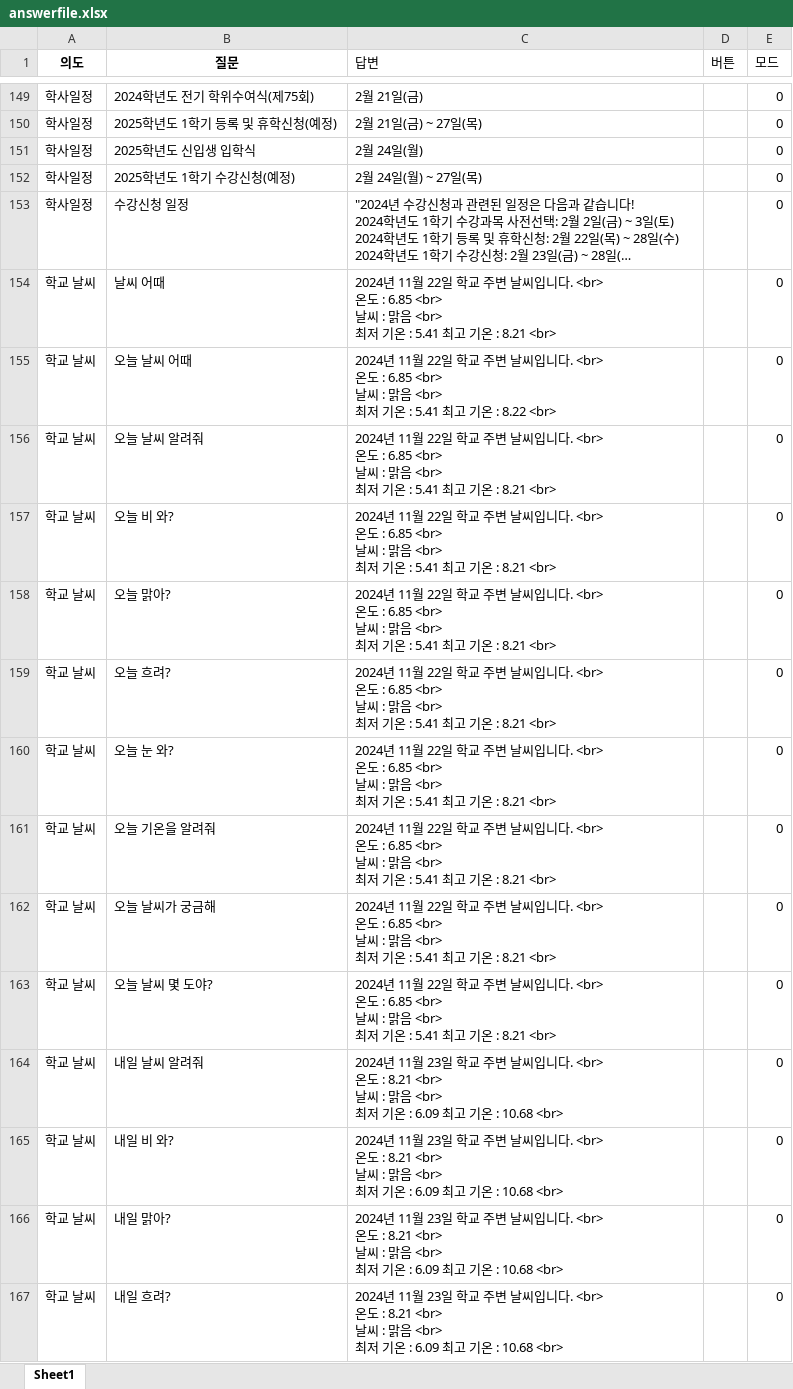
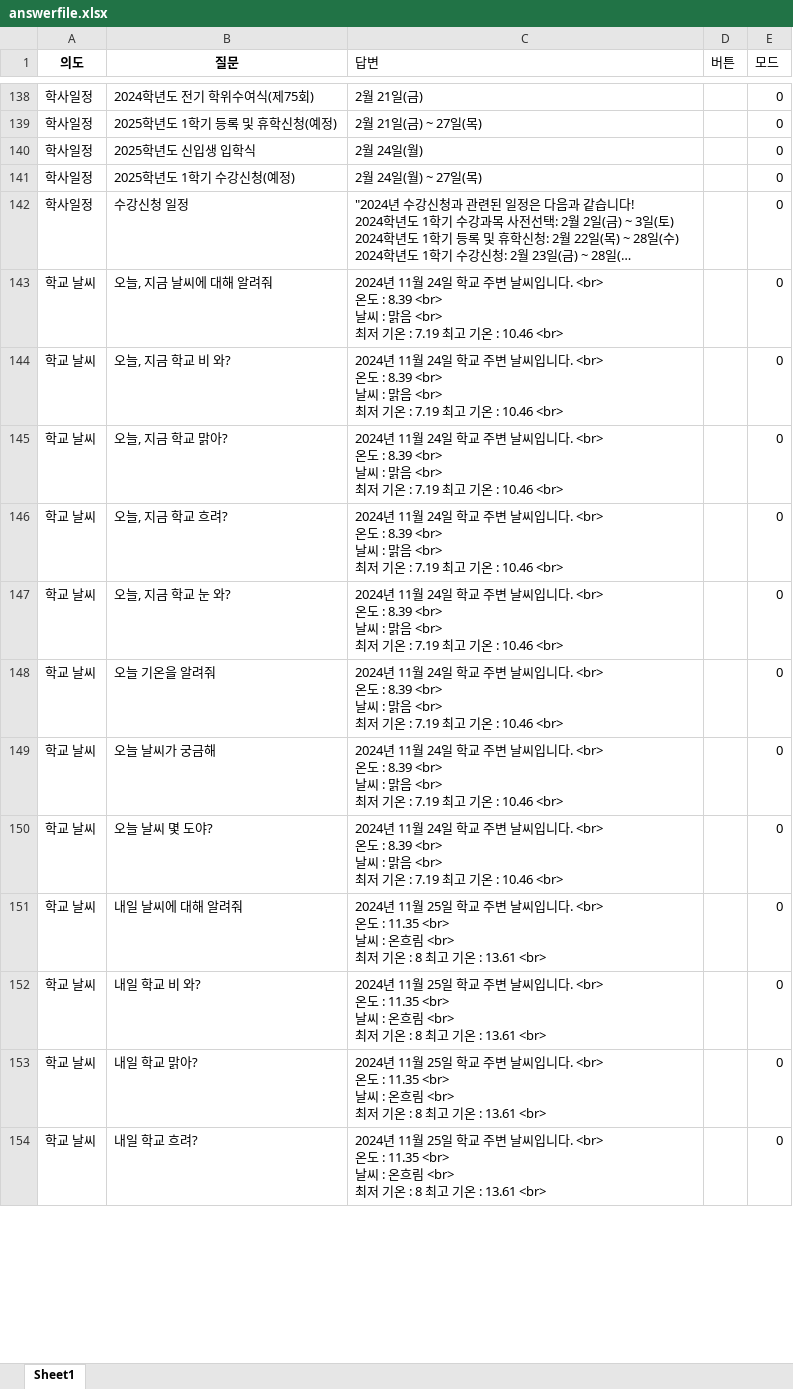
Before and after one commit to hy-seo0608/hongik-gpt, an Excel workbook: mysite/dataset/answerfile.xlsx, sheet Sheet1, drawn as a sheet; only a part is shown, gaps mark what is left out; long unchanged cells end in …; values as stored, in another font and other column widths than the file's, no borders; removed rows and columns are numbered as before the commit, all else as after; ↵ is a line break in a cell; the diff covers the shown part only; the diff names each change by its address in the sheet, - before the commit and + after, or states it on an @@ line.

```diff
--- a/mysite/dataset/answerfile.xlsx (sheet Sheet1)
+++ b/mysite/dataset/answerfile.xlsx (sheet Sheet1)
-row 154: 학교 날씨 | 날씨 어때 | 2024년 11월 22일 학교 주변 날씨입니다. <br> ↵ 온도 : 6.85 <br> ↵ 날씨 : 맑음 <br> ↵ 최저 기온 : 5.41 최고 기온 : 8.21 <br> |  | 0
-row 155: 학교 날씨 | 오늘 날씨 어때 | 2024년 11월 22일 학교 주변 날씨입니다. <br> ↵ 온도 : 6.85 <br> ↵ 날씨 : 맑음 <br> ↵ 최저 기온 : 5.41 최고 기온 : 8.22 <br> |  | 0
-B143 (질문): 오늘 날씨 알려줘
+B143 (질문): 오늘, 지금 날씨에 대해 알려줘
-C143:C150 (답변): …11월 22일 학교 주변 날씨입니다. <br> ↵ 온도 : 6.85 <br> ↵ 날씨 : 맑음 <br> ↵ 최저 기온 : 5.41 최고 기온 : 8.21 <br>
+C143:C150 (답변): …11월 24일 학교 주변 날씨입니다. <br> ↵ 온도 : 8.39 <br> ↵ 날씨 : 맑음 <br> ↵ 최저 기온 : 7.19 최고 기온 : 10.46 <br>
-B144 (질문): 오늘 비 와?
+B144 (질문): 오늘, 지금 학교 비 와?
-B145 (질문): 오늘 맑아?
+B145 (질문): 오늘, 지금 학교 맑아?
-B146 (질문): 오늘 흐려?
+B146 (질문): 오늘, 지금 학교 흐려?
-B147 (질문): 오늘 눈 와?
+B147 (질문): 오늘, 지금 학교 눈 와?
-B151 (질문): 내일 날씨 알려줘
+B151 (질문): 내일 날씨에 대해 알려줘
-C151:C154 (답변): …11월 23일 학교 주변 날씨입니다. <br> ↵ 온도 : 8.21 <br> ↵ 날씨 : 맑음 <br> ↵ 최저 기온 : 6.09 최고 기온 : 10.68 <br>
+C151:C154 (답변): …11월 25일 학교 주변 날씨입니다. <br> ↵ 온도 : 11.35 <br> ↵ 날씨 : 온흐림 <br> ↵ 최저 기온 : 8 최고 기온 : 13.61 <br>
-B152 (질문): 내일 비 와?
+B152 (질문): 내일 학교 비 와?
-B153 (질문): 내일 맑아?
+B153 (질문): 내일 학교 맑아?
-B154 (질문): 내일 흐려?
+B154 (질문): 내일 학교 흐려?
```
Also changed, not shown: 1 added row, 21 removed rows and 58 edited cells elsewhere in this sheet, mysite/dataset/renew.xlsx, 1 other file.
